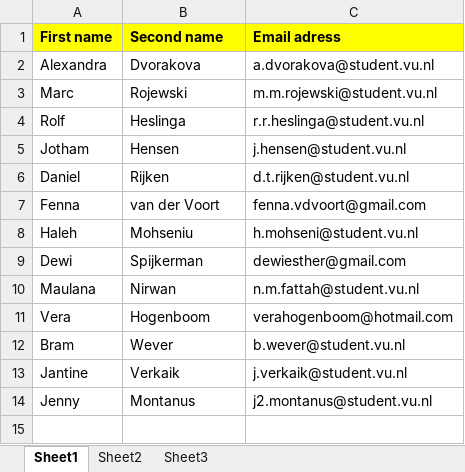
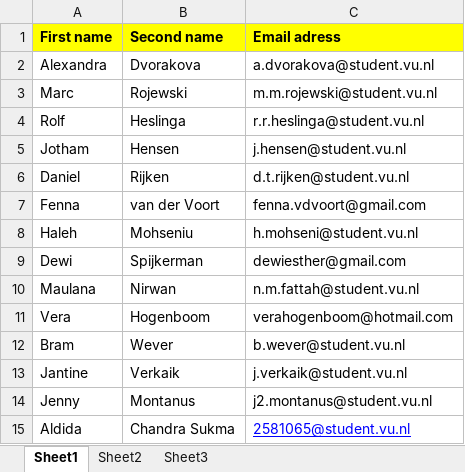
Before and after one commit to lizardie/ERSA-WooW, an Excel workbook: Participants2016.xlsx, sheet Sheet1, drawn as a sheet; values as stored, in another font and other column widths than the file's, no borders; the diff names each change by its address in the sheet, - before the commit and + after, or states it on an @@ line.

```diff
--- a/Participants2016.xlsx (sheet Sheet1)
+++ b/Participants2016.xlsx (sheet Sheet1)
+row 15: Aldida | Chandra Sukma | 2581065@student.vu.nl
```
Also changed, not shown: 24 other files.
